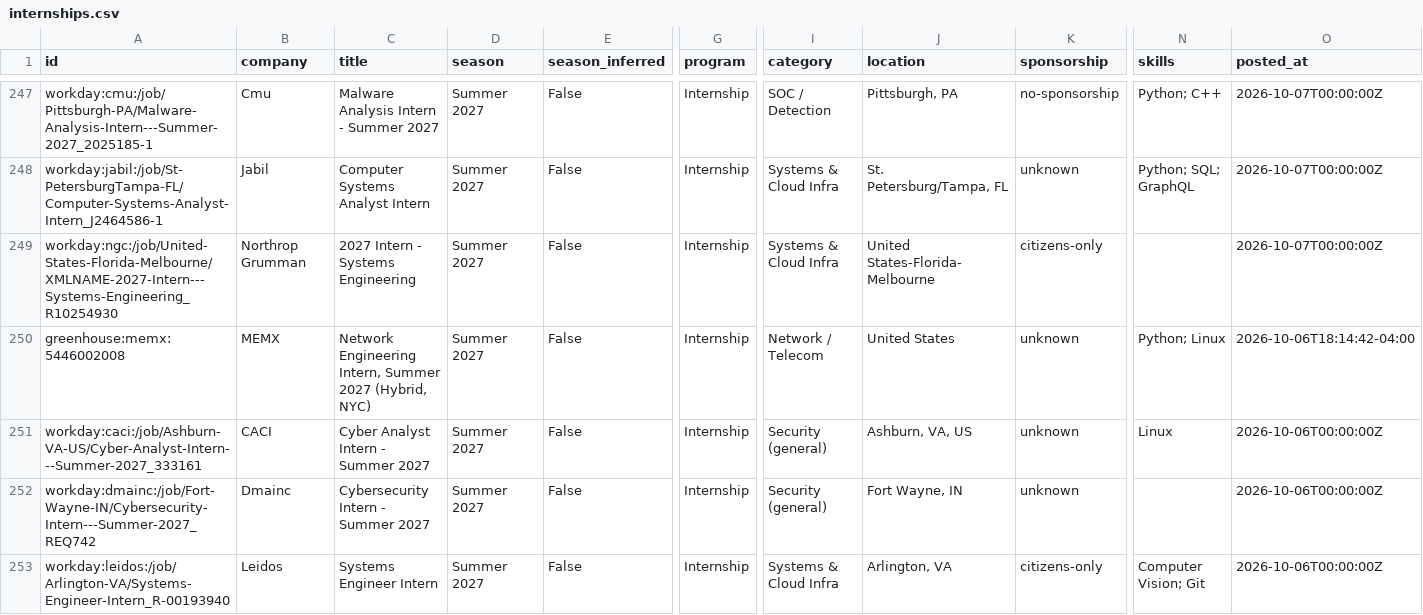
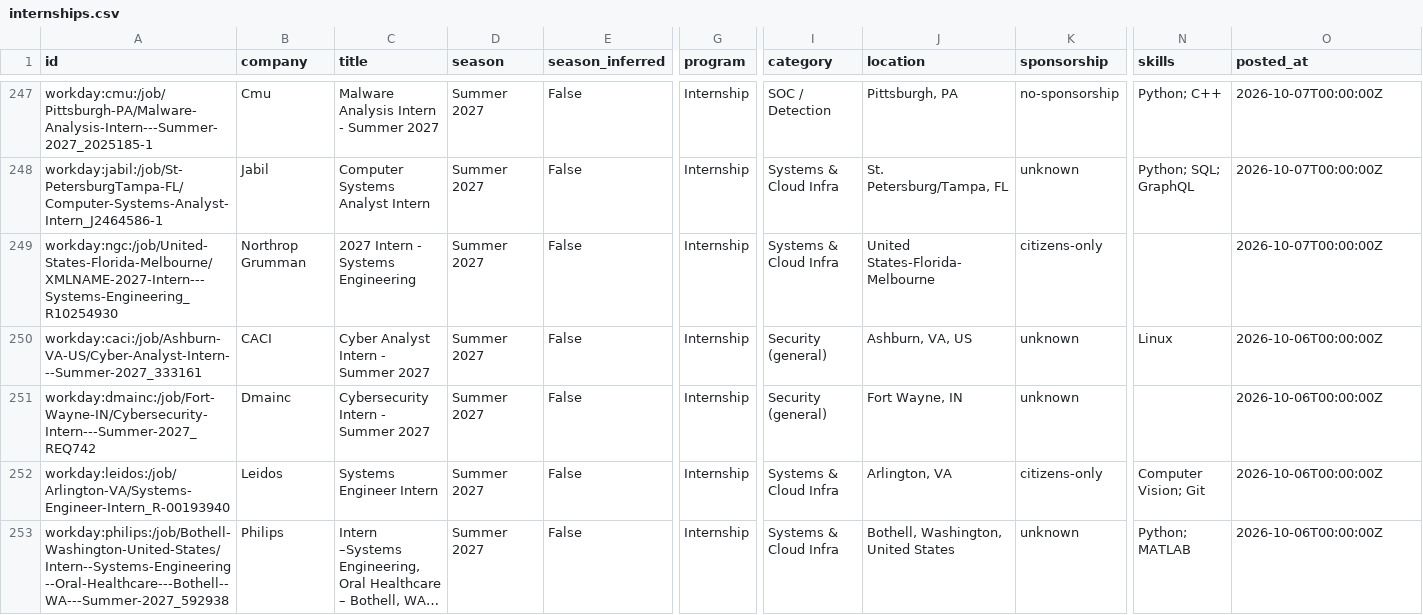
Before and after one commit to ihrtkaii/test-1, a CSV file: data/internships.csv, drawn as a sheet; only a part is shown, gaps mark what is left out; the shorter side is filled out with more unchanged rows; long unchanged cells end in …; rows hold the shown columns only; the diff covers the shown part only; the diff names each change by its address in the sheet, - before the commit and + after, or states it on an @@ line.

```diff
--- a/data/internships.csv
+++ b/data/internships.csv
-row 250: greenhouse:memx:5446002008 | MEMX | Network Engineering Intern, Summer 2027 (Hybrid, NYC) | Summer 2027 | False | Internship | Network / Telecom | United States | unknown | Python; Linux | 2026-10-06T18:14:42-04:00
```
Also changed, not shown: 1 removed row and 2 edited cells elsewhere in this file, docs/internships.csv, 12 other files.
